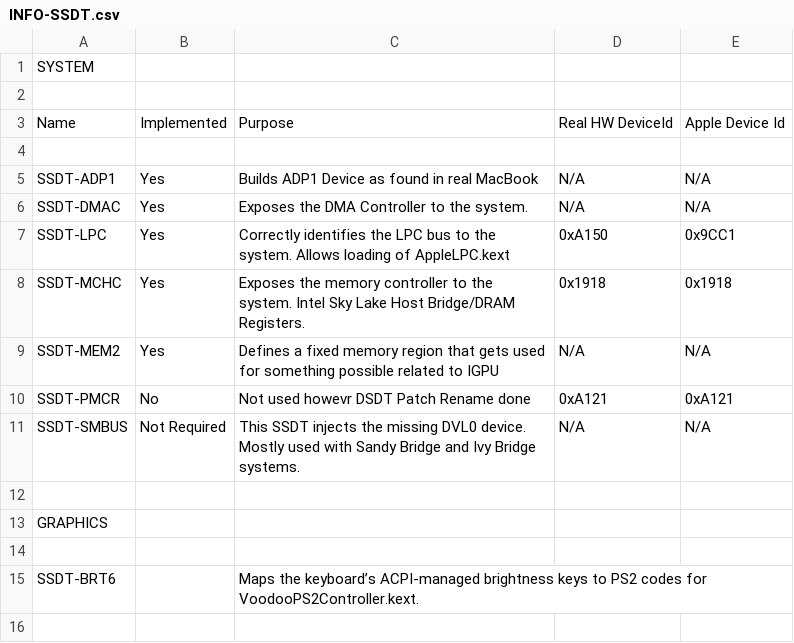
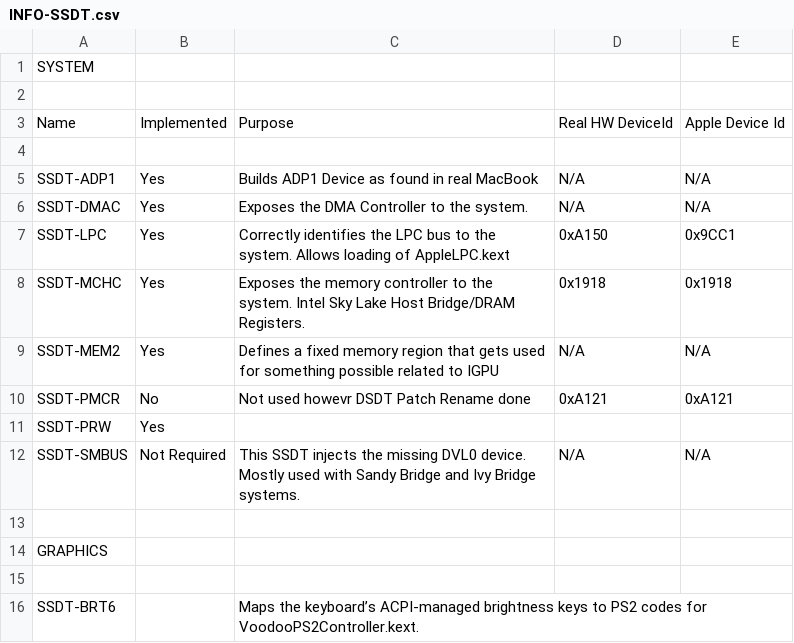
Before and after one commit to nickelnoff/Dell-Precision-7510-OSX, a CSV file: INFO-SSDT.csv, drawn as a sheet.

Commit message:
Update INFO-SSDT.csv

```diff
--- a/INFO-SSDT.csv
+++ b/INFO-SSDT.csv
@@ -10,2 +10,3 @@ SSDT-MEM2,Yes,Defines a fixed memory region that gets used for something possibl
 SSDT-PMCR,No,Not used howevr DSDT Patch Rename done ,0xA121,0xA121
+SSDT-PRW,Yes,,,
 SSDT-SMBUS ,Not Required,This SSDT injects the missing DVL0 device. Mostly used with Sandy Bridge and Ivy Bridge systems.,N/A,N/A
```
